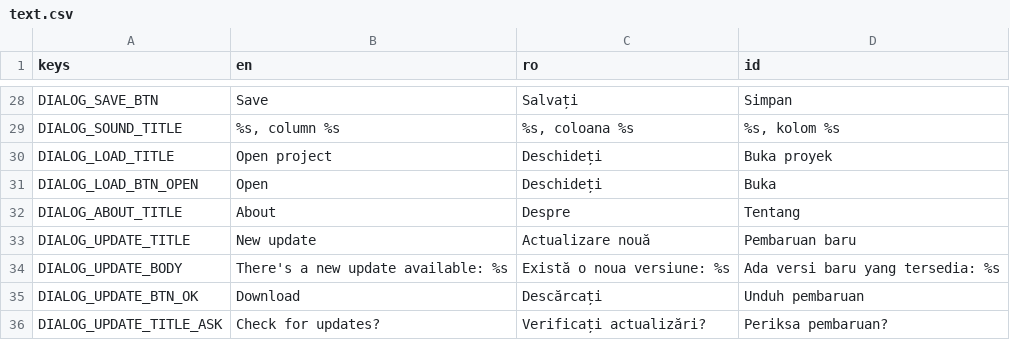
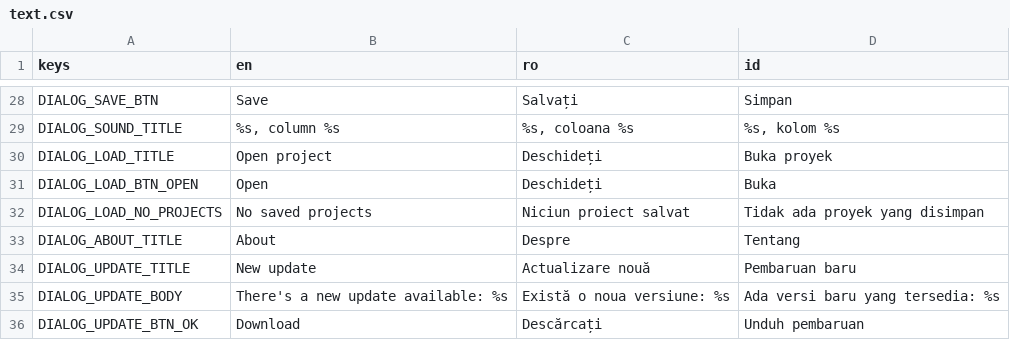
Before and after one commit to pattlebass/Music-DJ, a CSV file: languages/text.csv, drawn as a sheet; only a part is shown, gaps mark what is left out; the shorter side is filled out with more unchanged rows.

Commit message:
Add translation key: `DIALOG_LOAD_NO_PROJECTS`
Fixes #12

```diff
--- a/languages/text.csv
+++ b/languages/text.csv
@@ -31,2 +31,3 @@ DIALOG_LOAD_TITLE,Open project,Deschideți,Buka proyek
 DIALOG_LOAD_BTN_OPEN,Open,Deschideți,Buka
+DIALOG_LOAD_NO_PROJECTS,No saved projects,Niciun proiect salvat,Tidak ada proyek yang disimpan
 DIALOG_ABOUT_TITLE,About,Despre,Tentang
```
Also changed, not shown: 1 other file.
